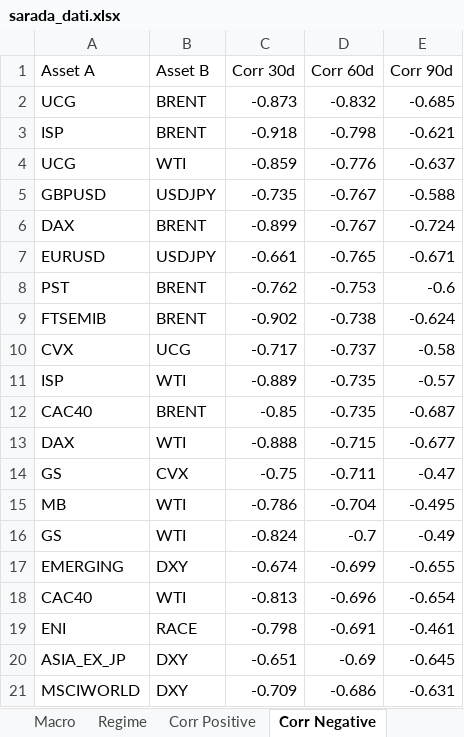
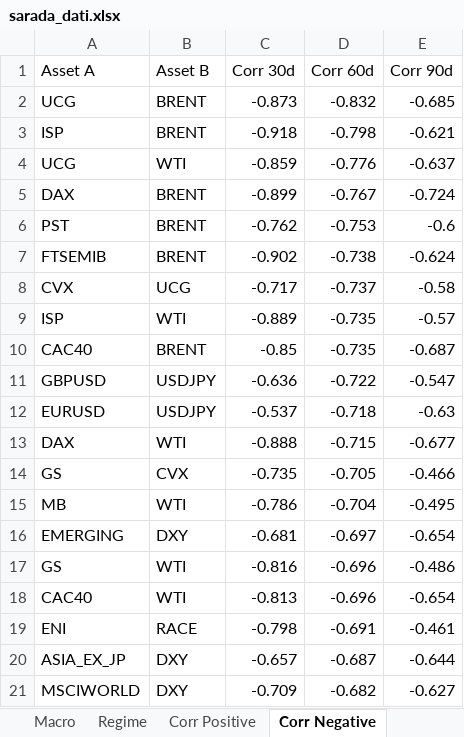
Before and after one commit to giapal96-star/jennifer-trading-dashbord, an Excel workbook: docs/sarada_dati.xlsx, sheet Corr Negative, drawn as a sheet; values as stored, in another font and other column widths than the file's, no borders; removed rows and columns are numbered as before the commit, all else as after; the diff names each change by its address in the sheet, - before the commit and + after, or states it on an @@ line.

```diff
--- a/docs/sarada_dati.xlsx (sheet Corr Negative)
+++ b/docs/sarada_dati.xlsx (sheet Corr Negative)
-row 5: GBPUSD | USDJPY | -0.735 | -0.767 | -0.588
-row 7: EURUSD | USDJPY | -0.661 | -0.765 | -0.671
+row 11: GBPUSD | USDJPY | -0.636 | -0.722 | -0.547
+row 12: EURUSD | USDJPY | -0.537 | -0.718 | -0.63
-row 14: GS | CVX | -0.75 | -0.711 | -0.47
+row 14: GS | CVX | -0.735 | -0.705 | -0.466
-row 16: GS | WTI | -0.824 | -0.7 | -0.49
-row 17: EMERGING | DXY | -0.674 | -0.699 | -0.655
+row 16: EMERGING | DXY | -0.681 | -0.697 | -0.654
+row 17: GS | WTI | -0.816 | -0.696 | -0.486
-row 20: ASIA_EX_JP | DXY | -0.651 | -0.69 | -0.645
+row 20: ASIA_EX_JP | DXY | -0.657 | -0.687 | -0.644
-D21 (Corr 60d): -0.686
+D21 (Corr 60d): -0.682
-E21 (Corr 90d): -0.631
+E21 (Corr 90d): -0.627
```
Also changed, not shown: sheet Ranking Daily, sheet Ranking Monthly, sheet Ranking Weekly, sheet Corr Positive, sheet Macro, sheet Regime, 2 other files.
